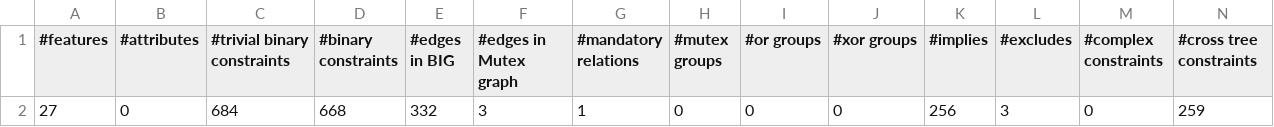
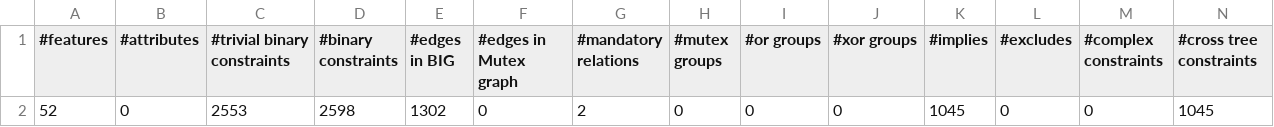
Before and after one commit to jagalindo/puzzle-testing, a CSV file: refm-competition-ws/fr.inria.diverse.refm.competition.becan/output/metrics.csv, drawn as a sheet; only a part is shown; removed rows and columns are numbered as before the commit, all else as after; rows hold the shown columns only; the diff names each change by its address in the sheet, - before the commit and + after, or states it on an @@ line.

Commit message:
topology metrics

```diff
--- a/refm-competition-ws/fr.inria.diverse.refm.competition.becan/output/metrics.csv
+++ b/refm-competition-ws/fr.inria.diverse.refm.competition.becan/output/metrics.csv
-row 2: 27 | 0 | 684 | 668 | 332 | 3 | 1 | 0 | 0 | 0 | 256 | 3 | 0 | 259
+row 2: 52 | 0 | 2553 | 2598 | 1302 | 0 | 2 | 0 | 0 | 0 | 1045 | 0 | 0 | 1045
```
Also changed, not shown: refm-competition-ws/fr.inria.diverse.refm.competition.haslinger/results-1-18.csv, refm-competition-ws/fr.inria.diverse.refm.competition.mendez/results-1-18.csv, 31 other files.
